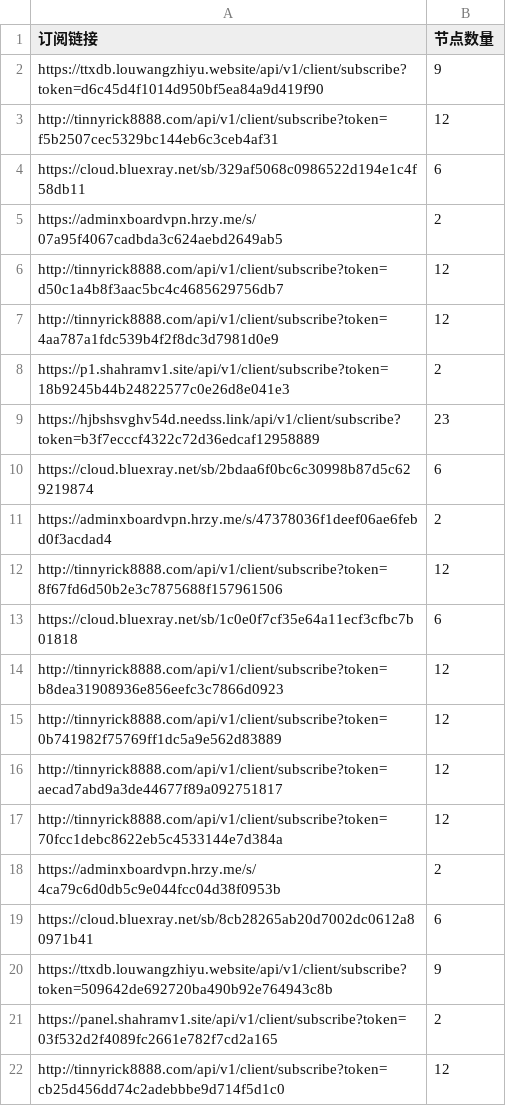
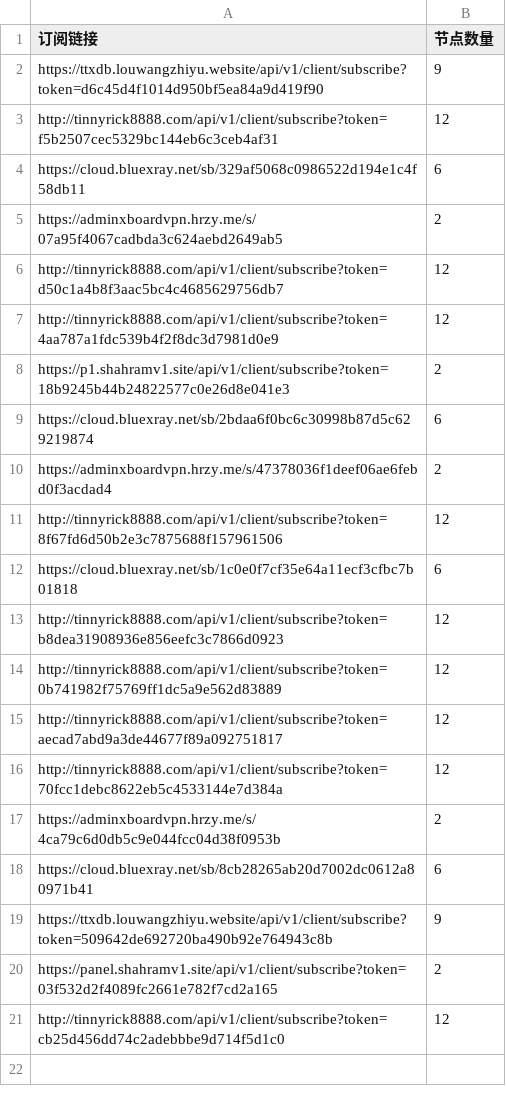
Before and after one commit to ipenwrt/Sub-Parser, a CSV file: sub_parser.csv, drawn as a sheet; the diff names each change by its address in the sheet, - before the commit and + after, or states it on an @@ line.

```diff
--- a/sub_parser.csv
+++ b/sub_parser.csv
-row 9: https://hjbshsvghv54d.needss.link/api/v1/client/subscribe?token=b3f7ecccf4322c72d36edcaf12958889 | 23
```
Also changed, not shown: 3 other files.
